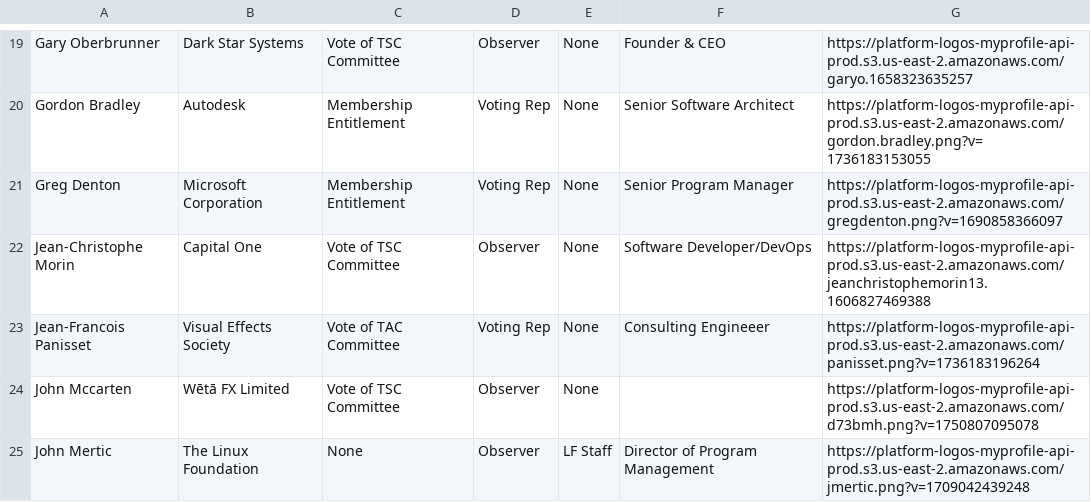
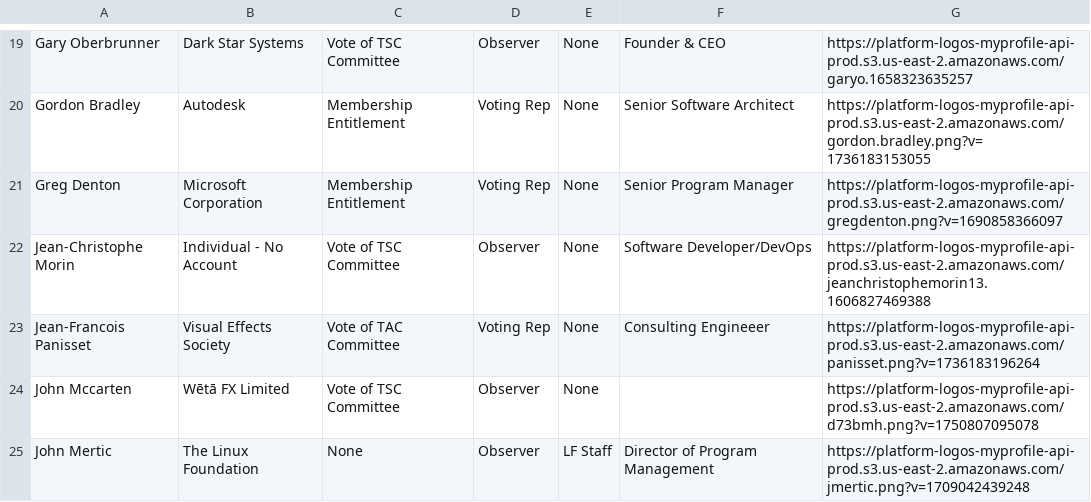
Before and after one commit to AcademySoftwareFoundation/tac, a CSV file: _data/tacmembers.csv, drawn as a sheet; only a part is shown, gaps mark what is left out.

Commit message:
Update Data Sources from LFX (#1448)
Signed-off-by: github-actions[bot] <41898282+github-actions[bot]@users.noreply.github.com>

```diff
--- a/_data/tacmembers.csv
+++ b/_data/tacmembers.csv
@@ -21,3 +21,3 @@ Gordon Bradley,Autodesk,Membership Entitlement,Voting Rep,None,Senior Software A
 Greg Denton,Microsoft Corporation,Membership Entitlement,Voting Rep,None,Senior Program Manager,https://platform-logos-myprofile-api-prod.s3.us-east-2.amazonaws.com/gregdenton.png?v=1690858366097
-Jean-Christophe Morin,Capital One,Vote of TSC Committee,Observer,None,Software Developer/DevOps,https://platform-logos-myprofile-api-prod.s3.us-east-2.amazonaws.com/jeanchristophemorin13.1606827469388
+Jean-Christophe Morin,Individual - No Account,Vote of TSC Committee,Observer,None,Software Developer/DevOps,https://platform-logos-myprofile-api-prod.s3.us-east-2.amazonaws.com/jeanchristophemorin13.1606827469388
 Jean-Francois Panisset,Visual Effects Society,Vote of TAC Committee,Voting Rep,None,Consulting Engineeer,https://platform-logos-myprofile-api-prod.s3.us-east-2.amazonaws.com/panisset.png?v=1736183196264
```
Also changed, not shown: _data/meeting-agenda-items.csv.
